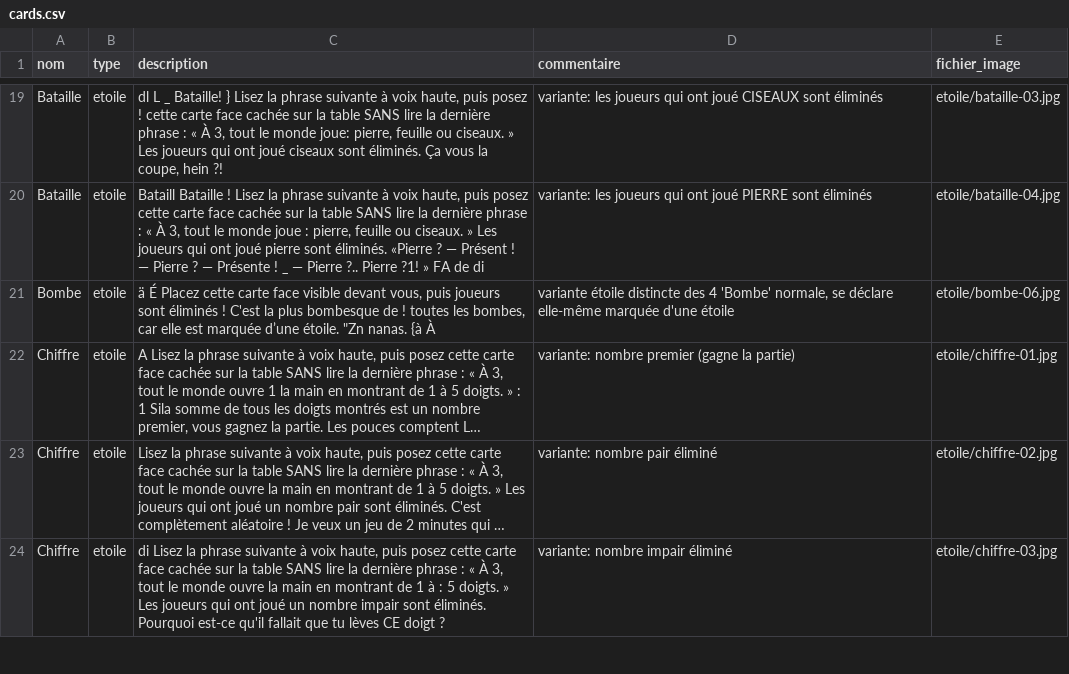
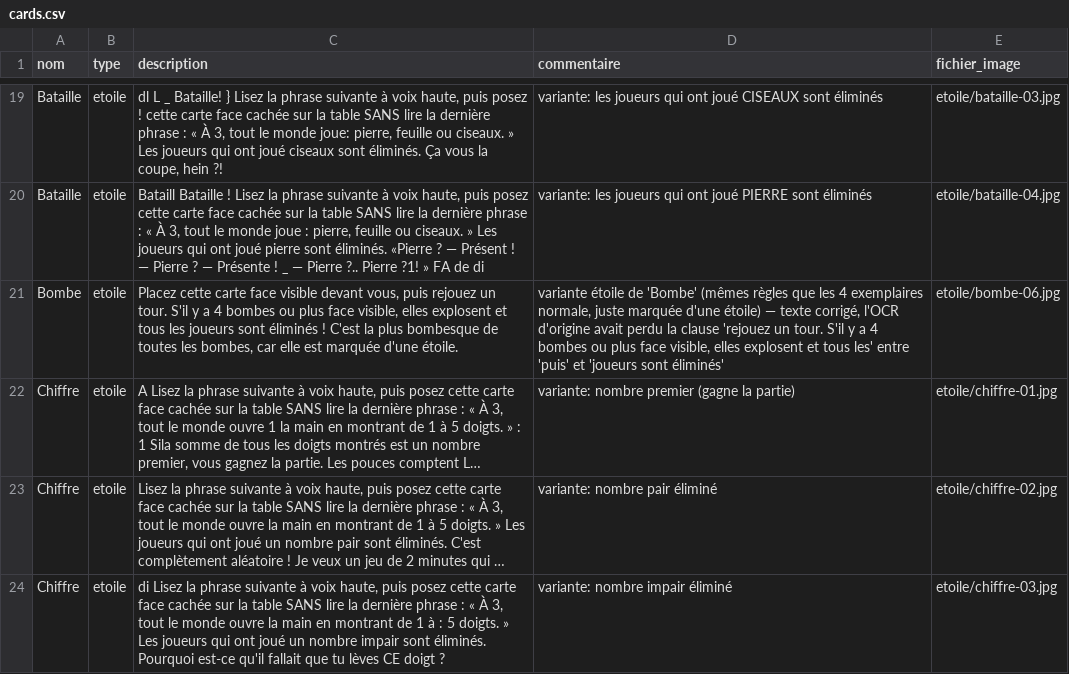
Before and after one commit to Naegato/sstt, a CSV file: assets/cards/cards.csv, drawn as a sheet; only a part is shown, gaps mark what is left out; long unchanged cells end in …; the diff names each change by its address in the sheet, - before the commit and + after, or states it on an @@ line.

Commit message:
fix some card

```diff
--- a/assets/cards/cards.csv
+++ b/assets/cards/cards.csv
-C21 (description): ä É Placez cette carte face visible devant vous, puis joueurs sont éliminés ! C'est la plus bombesque de ! toutes les bombes, car elle est marquée d’une étoile. "Zn nanas. {à À
+C21 (description): Placez cette carte face visible devant vous, puis rejouez un tour. S'il y a 4 bombes ou plus face visible, elles explosent et tous les joueurs sont éliminés ! C'est la plus bombesque de toutes les bombes, car elle est marquée d'une étoile.
-D21 (commentaire): variante étoile distincte des 4 'Bombe' normale, se déclare elle-même marquée d'une étoile
+D21 (commentaire): variante étoile de 'Bombe' (mêmes règles que les 4 exemplaires normale, juste marquée d'une étoile) — texte corrigé, l'OCR d'origine avait perdu la clause 'rejouez un tour. S'il y a 4 bombes ou plus face visible, elles explosent et tous les' entre 'puis' et 'joueurs sont éliminés'
```
Also changed, not shown: 20 other files.
